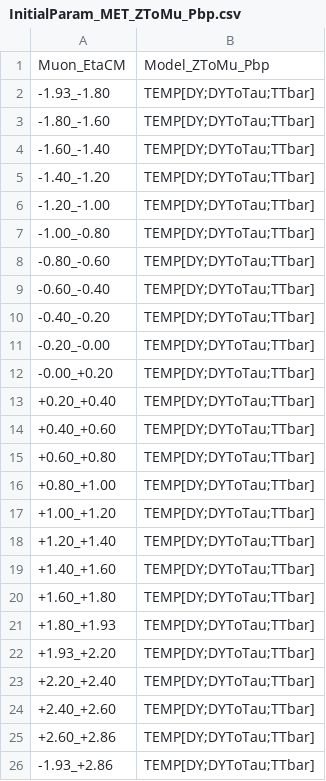
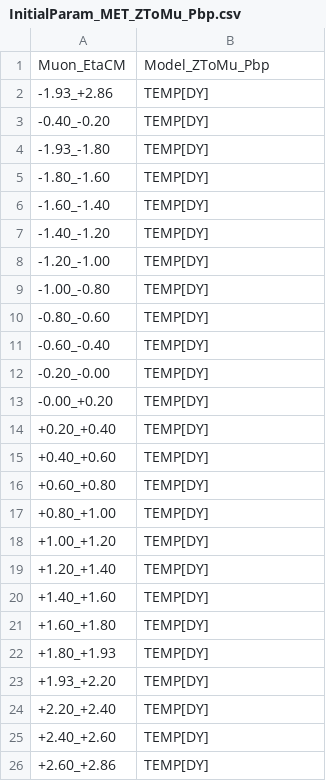
Before and after one commit to stahlleiton/EWQAnalysis2017, a CSV file: Fitter/Input/NominalCM/InitialParam_MET_ZToMu_Pbp.csv, drawn as a sheet.

```diff
--- a/Fitter/Input/NominalCM/InitialParam_MET_ZToMu_Pbp.csv
+++ b/Fitter/Input/NominalCM/InitialParam_MET_ZToMu_Pbp.csv
@@ -1,26 +1,26 @@
 Muon_EtaCM,Model_ZToMu_Pbp,
--1.93_-1.80,TEMP[DY;DYToTau;TTbar],
--1.80_-1.60,TEMP[DY;DYToTau;TTbar],
--1.60_-1.40,TEMP[DY;DYToTau;TTbar],
--1.40_-1.20,TEMP[DY;DYToTau;TTbar],
--1.20_-1.00,TEMP[DY;DYToTau;TTbar],
--1.00_-0.80,TEMP[DY;DYToTau;TTbar],
--0.80_-0.60,TEMP[DY;DYToTau;TTbar],
--0.60_-0.40,TEMP[DY;DYToTau;TTbar],
--0.40_-0.20,TEMP[DY;DYToTau;TTbar],
--0.20_-0.00,TEMP[DY;DYToTau;TTbar],
--0.00_+0.20,TEMP[DY;DYToTau;TTbar],
-+0.20_+0.40,TEMP[DY;DYToTau;TTbar],
-+0.40_+0.60,TEMP[DY;DYToTau;TTbar],
-+0.60_+0.80,TEMP[DY;DYToTau;TTbar],
-+0.80_+1.00,TEMP[DY;DYToTau;TTbar],
-+1.00_+1.20,TEMP[DY;DYToTau;TTbar],
-+1.20_+1.40,TEMP[DY;DYToTau;TTbar],
-+1.40_+1.60,TEMP[DY;DYToTau;TTbar],
-+1.60_+1.80,TEMP[DY;DYToTau;TTbar],
-+1.80_+1.93,TEMP[DY;DYToTau;TTbar],
-+1.93_+2.20,TEMP[DY;DYToTau;TTbar],
-+2.20_+2.40,TEMP[DY;DYToTau;TTbar],
-+2.40_+2.60,TEMP[DY;DYToTau;TTbar],
-+2.60_+2.86,TEMP[DY;DYToTau;TTbar],
--1.93_+2.86,TEMP[DY;DYToTau;TTbar],
+-1.93_+2.86,TEMP[DY],
+-0.40_-0.20,TEMP[DY],
+-1.93_-1.80,TEMP[DY],
+-1.80_-1.60,TEMP[DY],
+-1.60_-1.40,TEMP[DY],
+-1.40_-1.20,TEMP[DY],
+-1.20_-1.00,TEMP[DY],
+-1.00_-0.80,TEMP[DY],
+-0.80_-0.60,TEMP[DY],
+-0.60_-0.40,TEMP[DY],
+-0.20_-0.00,TEMP[DY],
+-0.00_+0.20,TEMP[DY],
++0.20_+0.40,TEMP[DY],
++0.40_+0.60,TEMP[DY],
++0.60_+0.80,TEMP[DY],
++0.80_+1.00,TEMP[DY],
++1.00_+1.20,TEMP[DY],
++1.20_+1.40,TEMP[DY],
++1.40_+1.60,TEMP[DY],
++1.60_+1.80,TEMP[DY],
++1.80_+1.93,TEMP[DY],
++1.93_+2.20,TEMP[DY],
++2.20_+2.40,TEMP[DY],
++2.40_+2.60,TEMP[DY],
++2.60_+2.86,TEMP[DY],
```
Also changed, not shown: Fitter/Input/NominalCM/InitialParam_MET_ZToMu_PA.csv, 22 other files.
